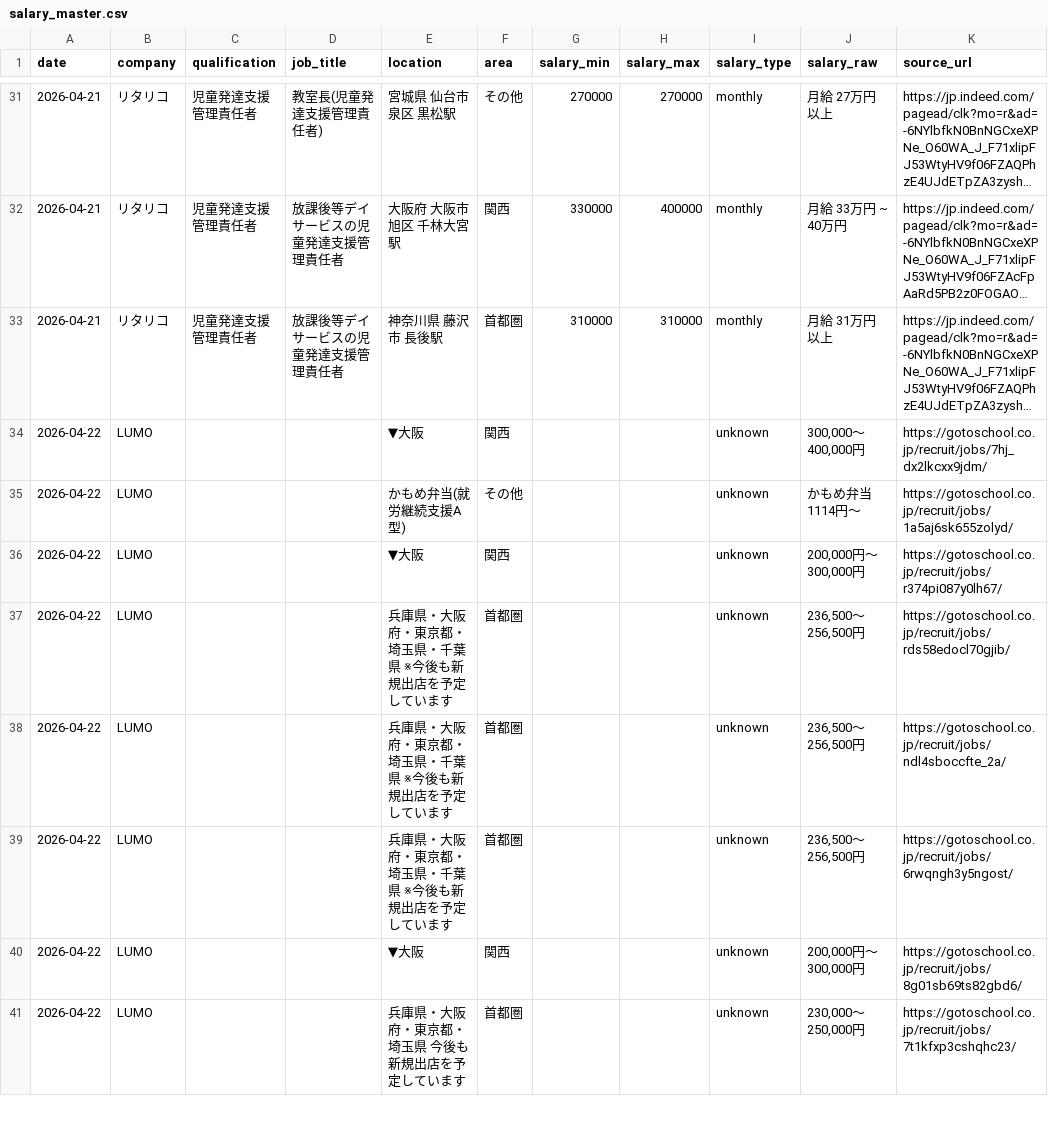
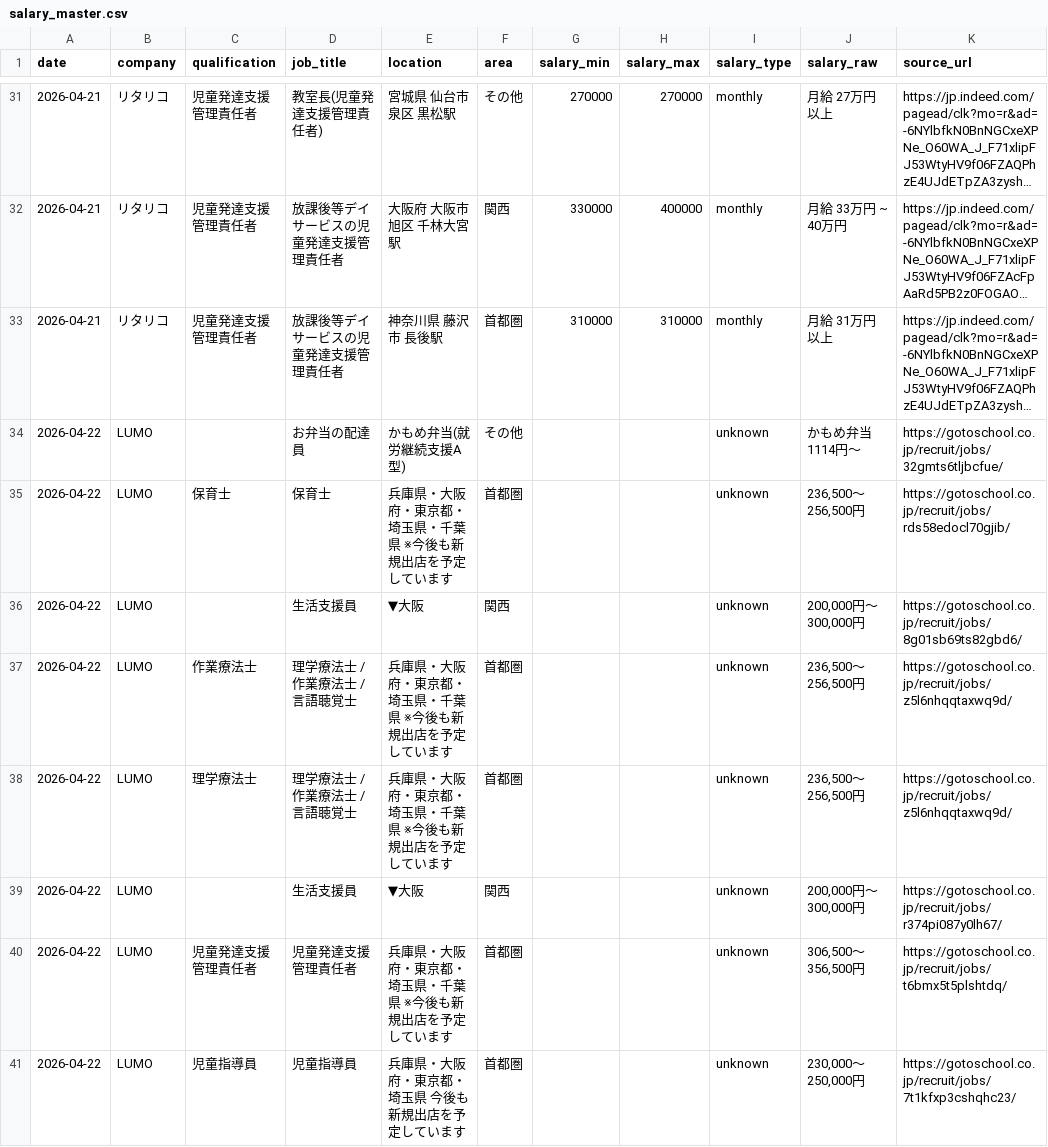
Before and after one commit to ryuzohirano0824-design/salary-research, a CSV file: data/salary_master.csv, drawn as a sheet; only a part is shown, gaps mark what is left out; long unchanged cells end in …; removed rows and columns are numbered as before the commit, all else as after; the diff covers the shown part only; the diff names each change by its address in the sheet, - before the commit and + after, or states it on an @@ line.

Commit message:
fix: qualification auto-detection for career pages, 5 quals × all companies

```diff
--- a/data/salary_master.csv
+++ b/data/salary_master.csv
-row 34: 2026-04-22 | LUMO |  |  | ▼大阪 | 関西 |  |  | unknown | 300,000～400,000円 | https://gotoschool.co.jp/recruit/jobs/7hj_dx2lkcxx9jdm/
-D34 (job_title): (empty)
+D34 (job_title): お弁当の配達員
-K34 (source_url): https://gotoschool.co.jp/recruit/jobs/1a5aj6sk655zolyd/
+K34 (source_url): https://gotoschool.co.jp/recruit/jobs/32gmts6tljbcfue/
+row 35: 2026-04-22 | LUMO | 保育士 | 保育士 | 兵庫県・大阪府・東京都・埼玉県・千葉県 ※今後も新規出店を予定しています | 首都圏 |  |  | unknown | 236,500～256,500円 | https://gotoschool.co.jp/recruit/jobs/rds58edocl70gjib/
-D36 (job_title): (empty)
+D36 (job_title): 生活支援員
-K36 (source_url): https://gotoschool.co.jp/recruit/jobs/r374pi087y0lh67/
+K36 (source_url): https://gotoschool.co.jp/recruit/jobs/8g01sb69ts82gbd6/
-row 37: 2026-04-22 | LUMO |  |  | 兵庫県・大阪府・東京都・埼玉県・千葉県 ※今後も新規出店を予定しています | 首都圏 |  |  | unknown | 236,500～256,500円 | https://gotoschool.co.jp/recruit/jobs/rds58edocl70gjib/
-C37 (qualification): (empty)
+C37 (qualification): 作業療法士
-D37:D38 (job_title): (empty)
+D37:D38 (job_title): 理学療法士 / 作業療法士 / 言語聴覚士
-K37 (source_url): https://gotoschool.co.jp/recruit/jobs/ndl4sboccfte_2a/
+K37 (source_url): https://gotoschool.co.jp/recruit/jobs/z5l6nhqqtaxwq9d/
-C38 (qualification): (empty)
+C38 (qualification): 理学療法士
-K38 (source_url): https://gotoschool.co.jp/recruit/jobs/6rwqngh3y5ngost/
+K38 (source_url): https://gotoschool.co.jp/recruit/jobs/z5l6nhqqtaxwq9d/
-D39 (job_title): (empty)
+D39 (job_title): 生活支援員
-K39 (source_url): https://gotoschool.co.jp/recruit/jobs/8g01sb69ts82gbd6/
+K39 (source_url): https://gotoschool.co.jp/recruit/jobs/r374pi087y0lh67/
+row 40: 2026-04-22 | LUMO | 児童発達支援管理責任者 | 児童発達支援管理責任者 | 兵庫県・大阪府・東京都・埼玉県・千葉県 ※今後も新規出店を予定しています | 首都圏 |  |  | unknown | 306,500～356,500円 | https://gotoschool.co.jp/recruit/jobs/t6bmx5t5plshtdq/
-C41 (qualification): (empty)
+C41 (qualification): 児童指導員
-D41 (job_title): (empty)
+D41 (job_title): 児童指導員
```
Also changed, not shown: 3 added rows, 2 moved rows and 74 edited cells elsewhere in this file, 2 other files.
